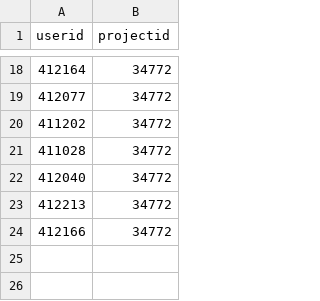
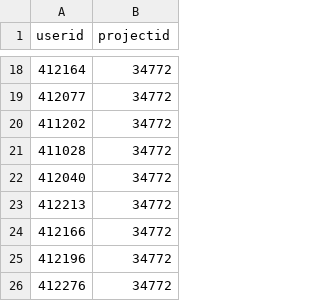
Before and after one commit to Tbezie33/prosperia, a CSV file: csv/clubdeal.csv, drawn as a sheet; only a part is shown, gaps mark what is left out; the diff names each change by its address in the sheet, - before the commit and + after, or states it on an @@ line.

Commit message:
Update clubdeal.csv

```diff
--- a/csv/clubdeal.csv
+++ b/csv/clubdeal.csv
+row 25: 412196 | 34772
+row 26: 412276 | 34772
```
